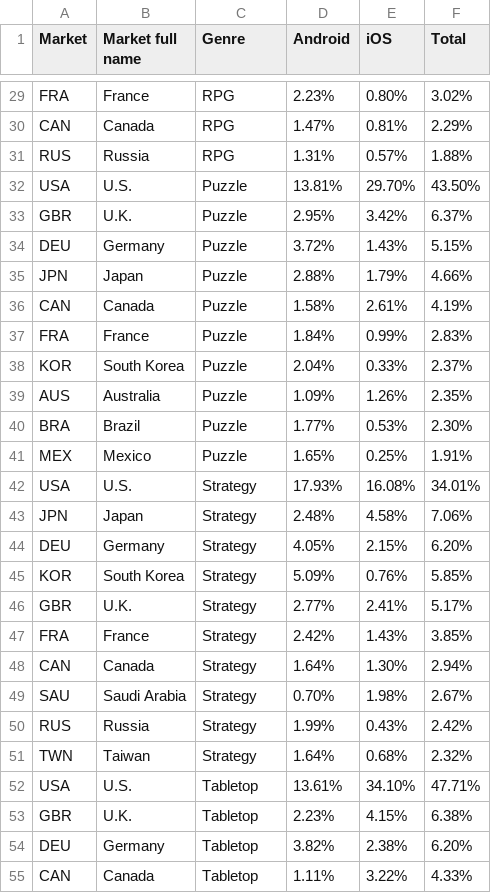
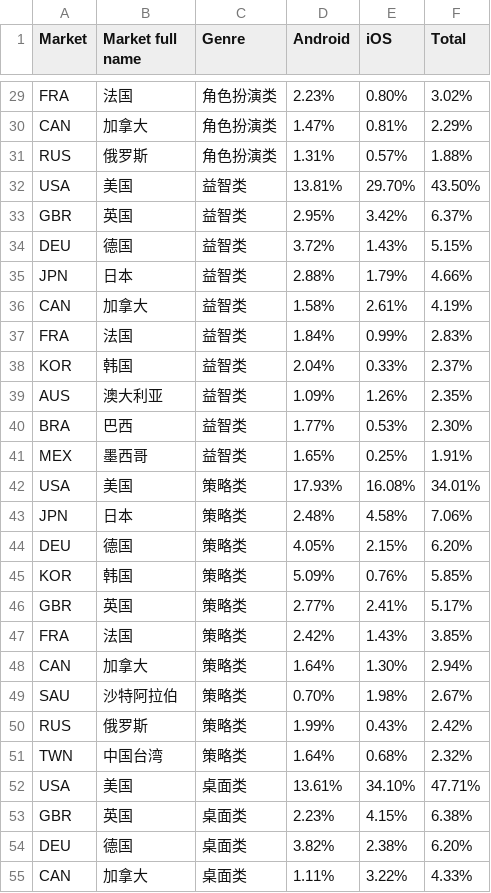
Before and after one commit to fbecerra/moloco-visualizations, a CSV file: data/data-viz2-zh.csv, drawn as a sheet; only a part is shown, gaps mark what is left out; the diff covers the shown part only; the diff names each change by its address in the sheet, - before the commit and + after, or states it on an @@ line.

```diff
--- a/data/data-viz2-zh.csv
+++ b/data/data-viz2-zh.csv
-B29 (Market full name): France
+B29 (Market full name): 法国
-C29:C31 (Genre): RPG
+C29:C31 (Genre): 角色扮演类
-B30 (Market full name): Canada
+B30 (Market full name): 加拿大
-B31 (Market full name): Russia
+B31 (Market full name): 俄罗斯
-B32 (Market full name): U.S.
+B32 (Market full name): 美国
-C32:C41 (Genre): Puzzle
+C32:C41 (Genre): 益智类
-B33 (Market full name): U.K.
+B33 (Market full name): 英国
-B34 (Market full name): Germany
+B34 (Market full name): 德国
-B35 (Market full name): Japan
+B35 (Market full name): 日本
-B36 (Market full name): Canada
+B36 (Market full name): 加拿大
-B37 (Market full name): France
+B37 (Market full name): 法国
-B38 (Market full name): South Korea
+B38 (Market full name): 韩国
-B39 (Market full name): Australia
+B39 (Market full name): 澳大利亚
-B40 (Market full name): Brazil
+B40 (Market full name): 巴西
-B41 (Market full name): Mexico
+B41 (Market full name): 墨西哥
-B42 (Market full name): U.S.
+B42 (Market full name): 美国
-C42:C51 (Genre): Strategy
+C42:C51 (Genre): 策略类
-B43 (Market full name): Japan
+B43 (Market full name): 日本
-B44 (Market full name): Germany
+B44 (Market full name): 德国
-B45 (Market full name): South Korea
+B45 (Market full name): 韩国
-B46 (Market full name): U.K.
+B46 (Market full name): 英国
-B47 (Market full name): France
+B47 (Market full name): 法国
-B48 (Market full name): Canada
+B48 (Market full name): 加拿大
-B49 (Market full name): Saudi Arabia
+B49 (Market full name): 沙特阿拉伯
-B50 (Market full name): Russia
+B50 (Market full name): 俄罗斯
-B51 (Market full name): Taiwan
+B51 (Market full name): 中国台湾
-B52 (Market full name): U.S.
+B52 (Market full name): 美国
-C52:C55 (Genre): Tabletop
+C52:C55 (Genre): 桌面类
-B53 (Market full name): U.K.
+B53 (Market full name): 英国
-B54 (Market full name): Germany
+B54 (Market full name): 德国
-B55 (Market full name): Canada
+B55 (Market full name): 加拿大
```
Also changed, not shown: 146 edited cells elsewhere in this file.
